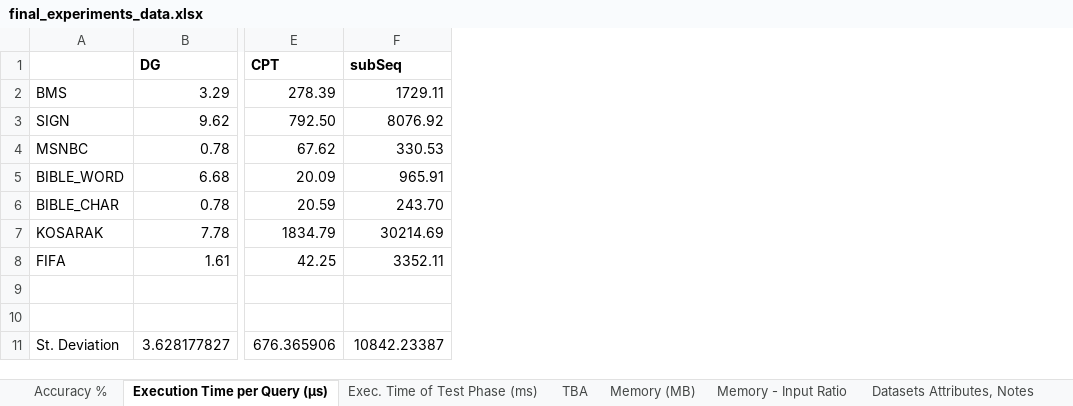
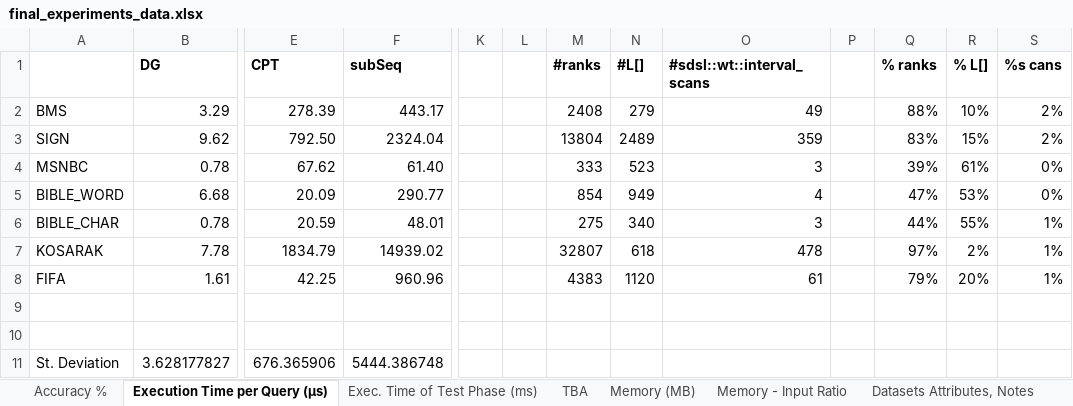
Before and after one commit to rafkt/sBP, an Excel workbook: final_experiments_data.xlsx, sheet Execution Time per Query (μs), drawn as a sheet; only a part is shown, gaps mark what is left out; values as stored, in another font and other column widths than the file's, no borders; the diff names each change by its address in the sheet, - before the commit and + after, or states it on an @@ line.

```diff
--- a/final_experiments_data.xlsx (sheet Execution Time per Query (μs))
+++ b/final_experiments_data.xlsx (sheet Execution Time per Query (μs))
+column K, empty
+column L, empty
+column M (#ranks), rows 2-8: 2408 | 13804 | 333 | 854 | 275 | 32807 | 4383
+column N (#L[]), rows 2-8: 279 | 2489 | 523 | 949 | 340 | 618 | 1120
+column O (#sdsl::wt::interval_scans), rows 2-8: 49 | 359 | 3 | 4 | 3 | 478 | 61
+column P, empty
+column Q (% ranks), rows 2-8: 88% | 83% | 39% | 47% | 44% | 97% | 79%
+column R (% L[]), rows 2-8: 10% | 15% | 61% | 53% | 55% | 2% | 20%
+column S (%s cans), rows 2-8: 2% | 2% | 0% | 0% | 1% | 1% | 1%
-F2 (subSeq): 1729.11
+F2 (subSeq): 443.17
-F3 (subSeq): 8076.92
+F3 (subSeq): 2324.04
-F4 (subSeq): 330.53
+F4 (subSeq): 61.40
-F5 (subSeq): 965.91
+F5 (subSeq): 290.77
-F6 (subSeq): 243.70
+F6 (subSeq): 48.01
-F7 (subSeq): 30214.69
+F7 (subSeq): 14939.02
-F8 (subSeq): 3352.11
+F8 (subSeq): 960.96
-F11 (subSeq): 10842.23387
+F11 (subSeq): 5444.386748
```
Also changed, not shown: sheet Exec. Time of Test Phase (ms), charts or pictures, sbp-accuracy-other-predictors.xlsx.
